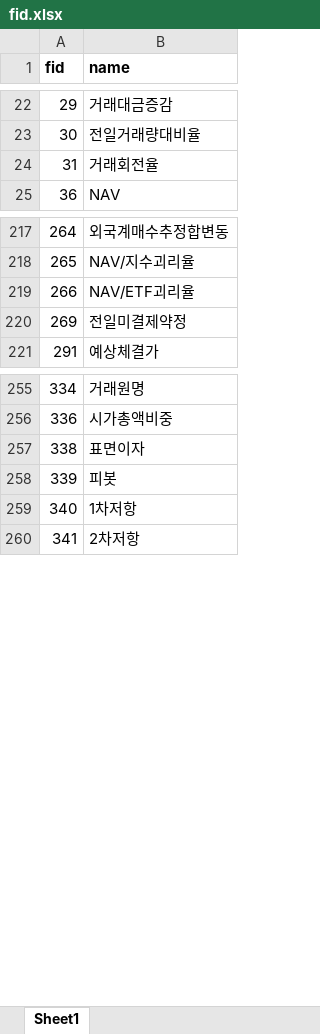
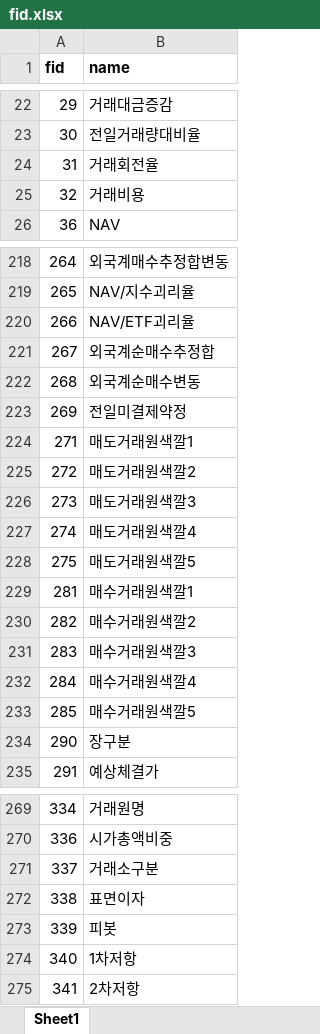
Before and after one commit to elbakramer/koapy, an Excel workbook: koapy/openapi/data/fid.xlsx, sheet Sheet1, drawn as a sheet; only a part is shown, gaps mark what is left out; values as stored, in another font and other column widths than the file's, no borders; the diff names each change by its address in the sheet, - before the commit and + after, or states it on an @@ line.

```diff
--- a/koapy/openapi/data/fid.xlsx (sheet Sheet1)
+++ b/koapy/openapi/data/fid.xlsx (sheet Sheet1)
+row 25: 32 | 거래비용
+row 221: 267 | 외국계순매수추정합
+row 222: 268 | 외국계순매수변동
+row 224: 271 | 매도거래원색깔1
+row 225: 272 | 매도거래원색깔2
+row 226: 273 | 매도거래원색깔3
+row 227: 274 | 매도거래원색깔4
+row 228: 275 | 매도거래원색깔5
+row 229: 281 | 매수거래원색깔1
+row 230: 282 | 매수거래원색깔2
+row 231: 283 | 매수거래원색깔3
+row 232: 284 | 매수거래원색깔4
+row 233: 285 | 매수거래원색깔5
+row 234: 290 | 장구분
+row 271: 337 | 거래소구분
```
Also changed, not shown: 14 other files.
